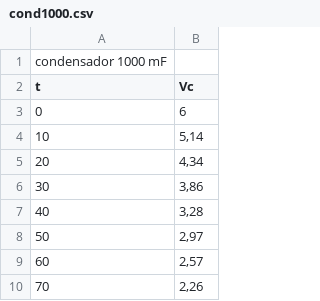
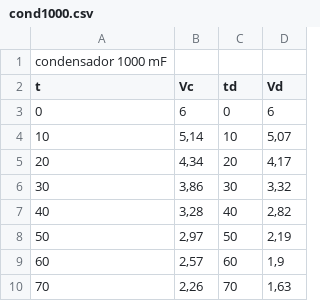
Before and after one commit to jmdozza/CircuitoRC, a CSV file: cond1000.csv, drawn as a sheet; only a part is shown; the diff names each change by its address in the sheet, - before the commit and + after, or states it on an @@ line.

```diff
--- a/cond1000.csv
+++ b/cond1000.csv
+column C (td), rows 3-10: 0 | 10 | 20 | 30 | 40 | 50 | 60 | 70
+column D (Vd), rows 3-10: 6 | 5,07 | 4,17 | 3,32 | 2,82 | 2,19 | 1,9 | 1,63
```
Also changed, not shown: 5 other files.
